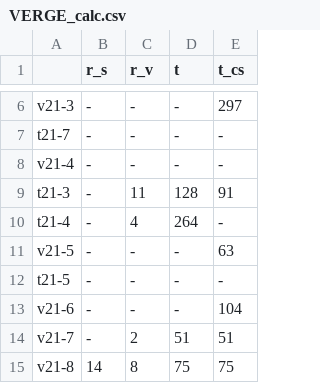
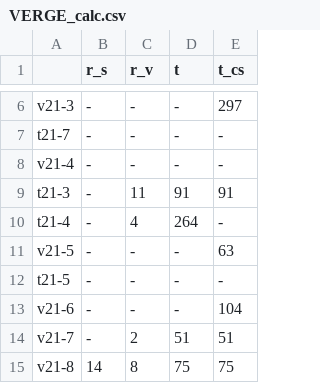
Before and after one commit to vGsteiger/VBS-Analysis, a CSV file: code/csv/VERGE_calc.csv, drawn as a sheet; only a part is shown, gaps mark what is left out.

```diff
--- a/code/csv/VERGE_calc.csv
+++ b/code/csv/VERGE_calc.csv
@@ -8,3 +8,3 @@ t21-7,-,-,-,-
 v21-4,-,-,-,-
-t21-3,-,11,128,91
+t21-3,-,11,91,91
 t21-4,-,4,264,-
```
Also changed, not shown: code/csv/VISIONE_calc.csv, code/csv/total_calc.csv, 7 other files.
